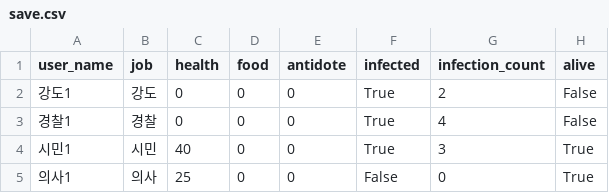
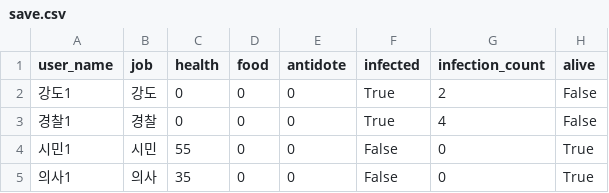
Before and after one commit to hungdi/python_lecture, a CSV file: save.csv, drawn as a sheet.

```diff
--- a/save.csv
+++ b/save.csv
@@ -3,3 +3,3 @@ user_name,job,health,food,antidote,infected,infection_count,alive
 경찰1,경찰,0,0,0,True,4,False
-시민1,시민,40,0,0,True,3,True
-의사1,의사,25,0,0,False,0,True
+시민1,시민,55,0,0,False,0,True
+의사1,의사,35,0,0,False,0,True
```
Also changed, not shown: 9 other files.
